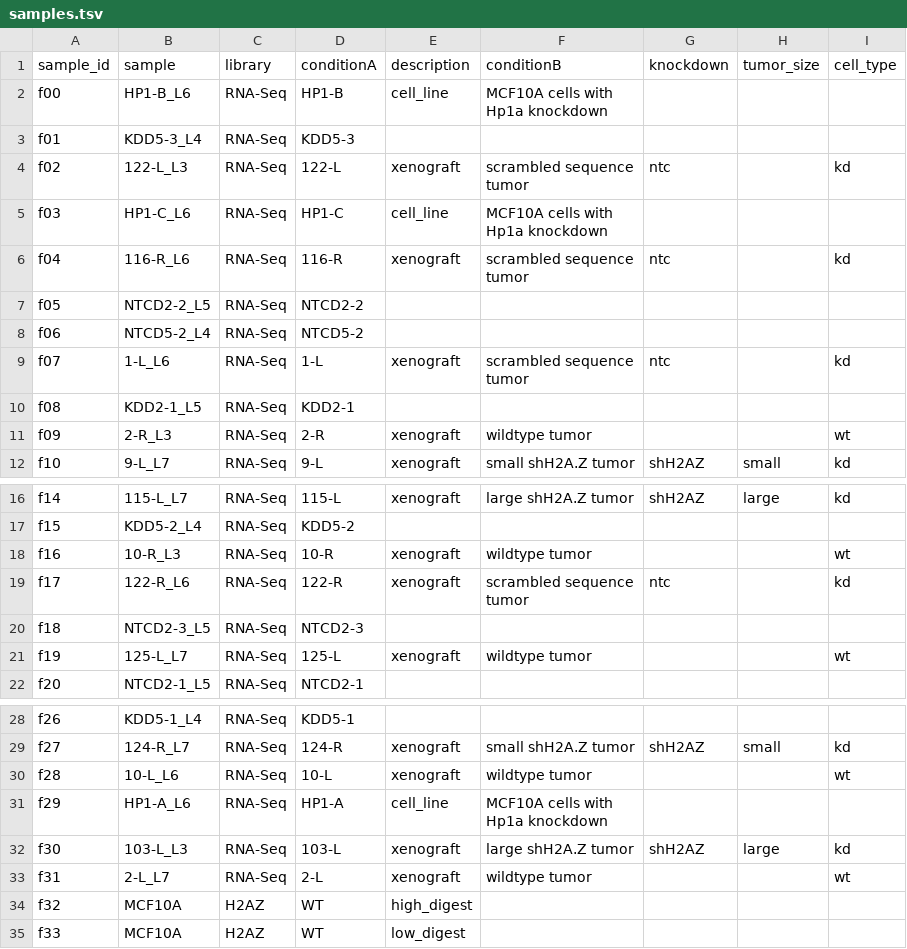
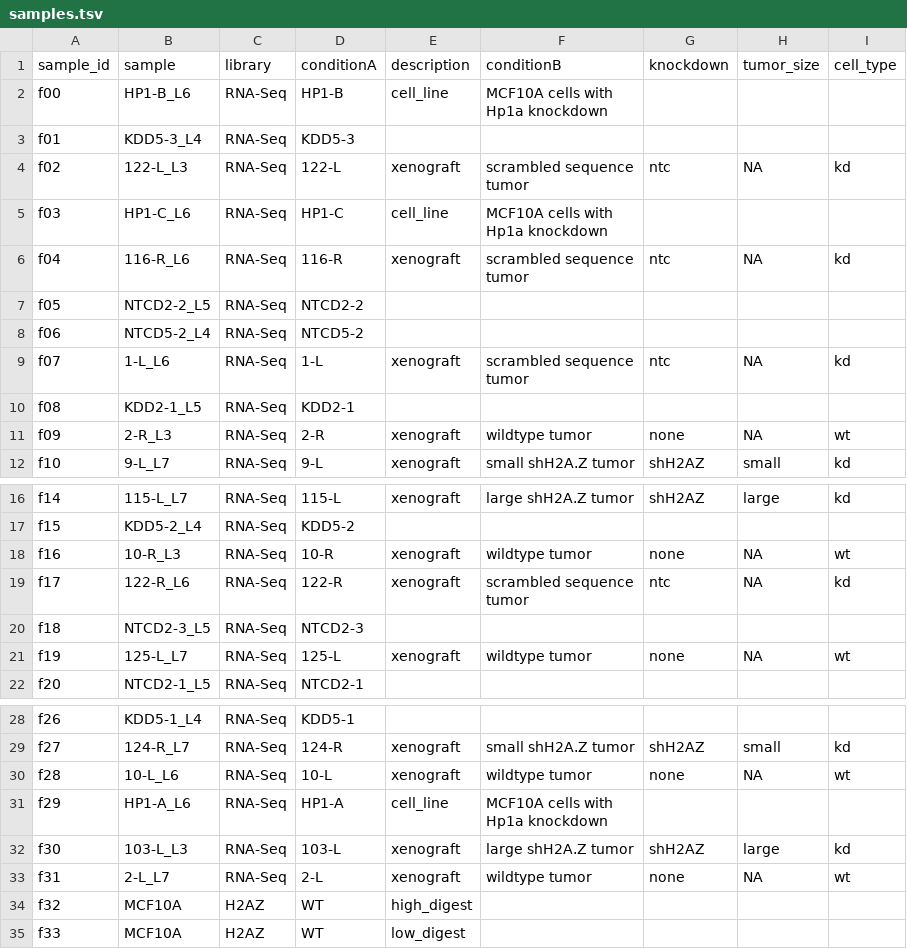
Before and after one commit to skurscheid/mcf10a_xenografts, a TSV file: samples.tsv, drawn as a sheet; only a part is shown, gaps mark what is left out; the diff names each change by its address in the sheet, - before the commit and + after, or states it on an @@ line.

Commit message:
adds missing annotation

```diff
--- a/samples.tsv
+++ b/samples.tsv
-H4 (tumor_size): (empty)
+H4 (tumor_size): NA
-H6 (tumor_size): (empty)
+H6 (tumor_size): NA
-H9 (tumor_size): (empty)
+H9 (tumor_size): NA
-G11 (knockdown): (empty)
+G11 (knockdown): none
-H11 (tumor_size): (empty)
+H11 (tumor_size): NA
-G18 (knockdown): (empty)
+G18 (knockdown): none
-H18:H19 (tumor_size): (empty)
+H18:H19 (tumor_size): NA
-G21 (knockdown): (empty)
+G21 (knockdown): none
-H21 (tumor_size): (empty)
+H21 (tumor_size): NA
-G30 (knockdown): (empty)
+G30 (knockdown): none
-H30 (tumor_size): (empty)
+H30 (tumor_size): NA
-G33 (knockdown): (empty)
+G33 (knockdown): none
-H33 (tumor_size): (empty)
+H33 (tumor_size): NA
```
